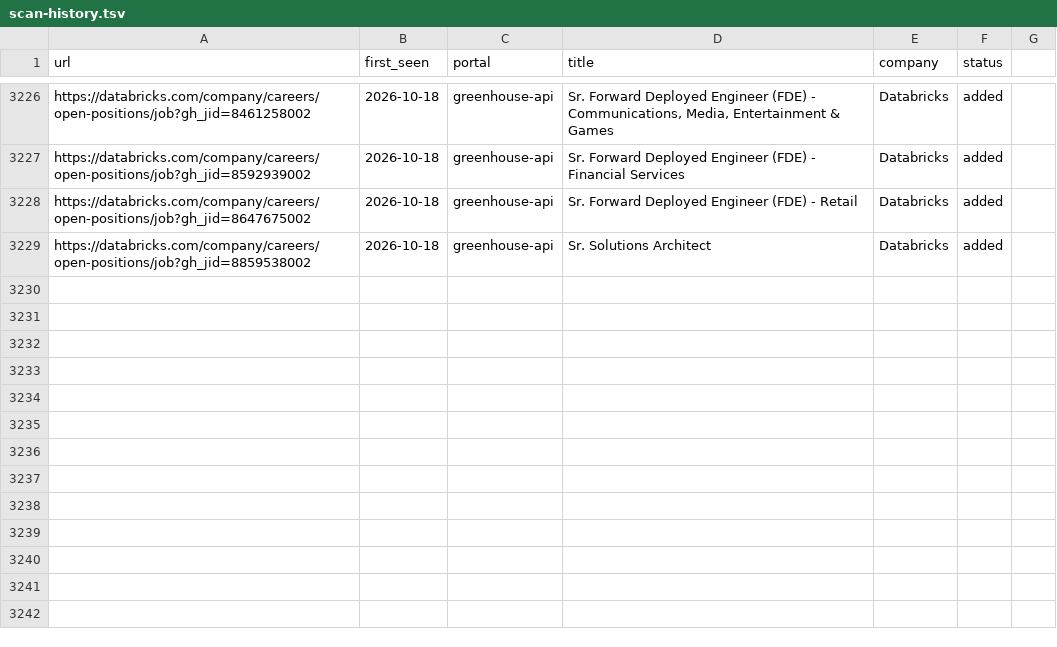
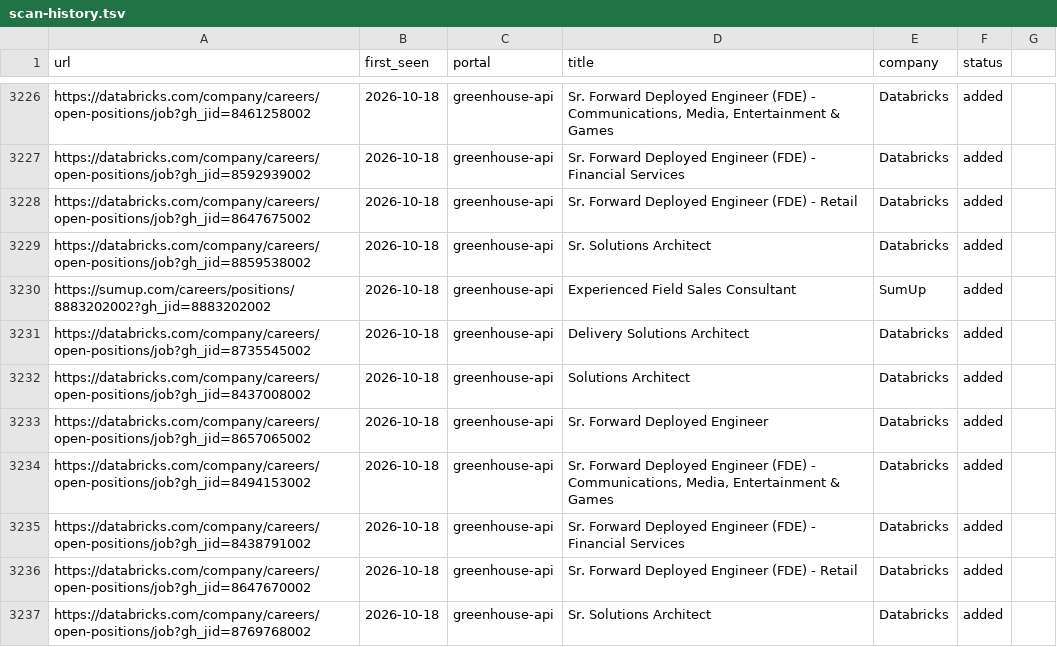
Before and after one commit to kunaljain007/career-ops-dispatch, a TSV file: data/scan-history.tsv, drawn as a sheet; only a part is shown, gaps mark what is left out.

Commit message:
feat(apply): record 20 fresh AI engineering, remote leadership, and consulting dispatches across rotating SMTP pool

```diff
--- a/data/scan-history.tsv
+++ b/data/scan-history.tsv
@@ -3229 +3229,9 @@ https://databricks.com/company/careers/open-positions/job?gh_jid=8647675002	2026
 https://databricks.com/company/careers/open-positions/job?gh_jid=8859538002	2026-10-18	greenhouse-api	Sr. Solutions Architect	Databricks	added
+https://sumup.com/careers/positions/8883202002?gh_jid=8883202002	2026-10-18	greenhouse-api	Experienced Field Sales Consultant	SumUp	added
+https://databricks.com/company/careers/open-positions/job?gh_jid=8735545002	2026-10-18	greenhouse-api	Delivery Solutions Architect	Databricks	added
+https://databricks.com/company/careers/open-positions/job?gh_jid=8437008002	2026-10-18	greenhouse-api	Solutions Architect	Databricks	added
+https://databricks.com/company/careers/open-positions/job?gh_jid=8657065002	2026-10-18	greenhouse-api	Sr. Forward Deployed Engineer	Databricks	added
+https://databricks.com/company/careers/open-positions/job?gh_jid=8494153002	2026-10-18	greenhouse-api	Sr. Forward Deployed Engineer (FDE) - Communications, Media, Entertainment & Games	Databricks	added
+https://databricks.com/company/careers/open-positions/job?gh_jid=8438791002	2026-10-18	greenhouse-api	Sr. Forward Deployed Engineer (FDE) - Financial Services	Databricks	added
+https://databricks.com/company/careers/open-positions/job?gh_jid=8647670002	2026-10-18	greenhouse-api	Sr. Forward Deployed Engineer (FDE) - Retail	Databricks	added
+https://databricks.com/company/careers/open-positions/job?gh_jid=8769768002	2026-10-18	greenhouse-api	Sr. Solutions Architect	Databricks	added
```
Also changed, not shown: 2 other files.
